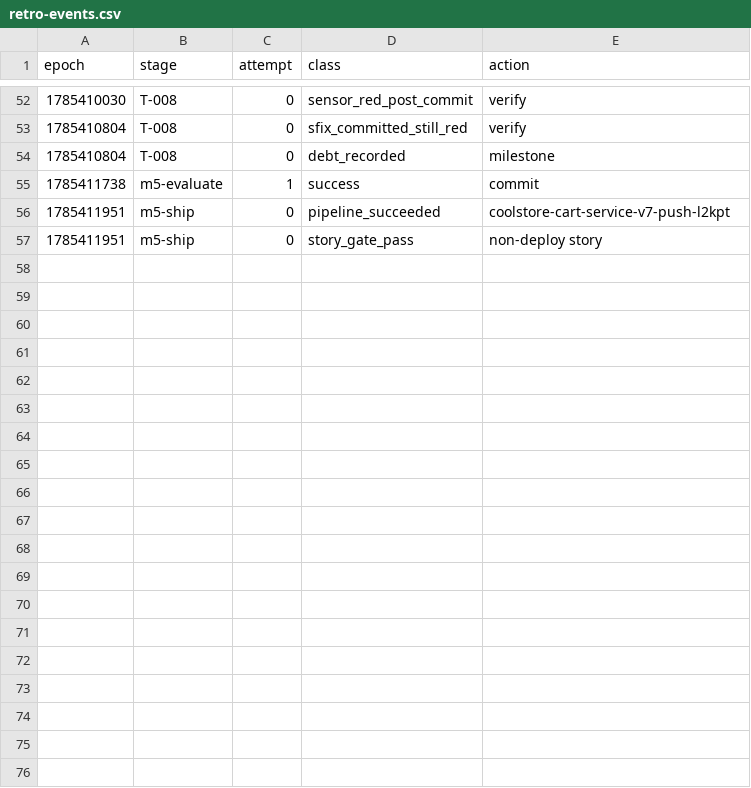
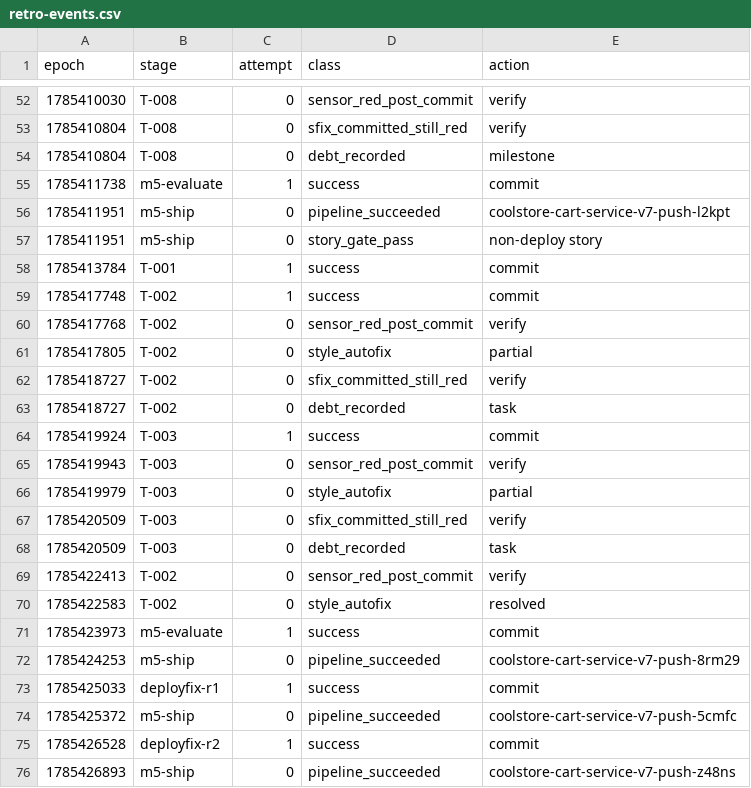
Before and after one commit to adnan-drina/coolstore-cart-service-v7, a CSV file: migration/retro-events.csv, drawn as a sheet; only a part is shown, gaps mark what is left out.

Commit message:
Retro: analyze completed migration run, document three costliest failure patterns, propose sensor enhancements and harness improvements

```diff
--- a/migration/retro-events.csv
+++ b/migration/retro-events.csv
@@ -57 +57,20 @@ epoch,stage,attempt,class,action
 1785411951,m5-ship,0,story_gate_pass,non-deploy story
+1785413784,T-001,1,success,commit
+1785417748,T-002,1,success,commit
+1785417768,T-002,0,sensor_red_post_commit,verify
+1785417805,T-002,0,style_autofix,partial
+1785418727,T-002,0,sfix_committed_still_red,verify
+1785418727,T-002,0,debt_recorded,task
+1785419924,T-003,1,success,commit
+1785419943,T-003,0,sensor_red_post_commit,verify
+1785419979,T-003,0,style_autofix,partial
+1785420509,T-003,0,sfix_committed_still_red,verify
+1785420509,T-003,0,debt_recorded,task
+1785422413,T-002,0,sensor_red_post_commit,verify
+1785422583,T-002,0,style_autofix,resolved
+1785423973,m5-evaluate,1,success,commit
+1785424253,m5-ship,0,pipeline_succeeded,coolstore-cart-service-v7-push-8rm29
+1785425033,deployfix-r1,1,success,commit
+1785425372,m5-ship,0,pipeline_succeeded,coolstore-cart-service-v7-push-5cmfc
+1785426528,deployfix-r2,1,success,commit
+1785426893,m5-ship,0,pipeline_succeeded,coolstore-cart-service-v7-push-z48ns
```
Also changed, not shown: migration/retro-metrics.csv, 1 other file.
